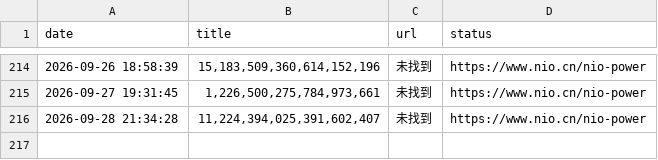
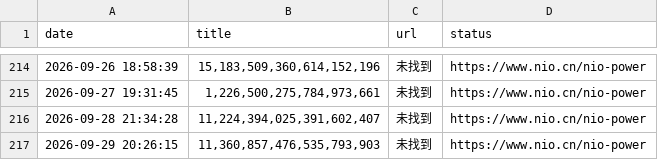
Before and after one commit to hanjunxian88/-, a CSV file: nio_power_data.csv, drawn as a sheet; only a part is shown, gaps mark what is left out.

```diff
--- a/nio_power_data.csv
+++ b/nio_power_data.csv
@@ -216 +216,2 @@ date,title,url,status
 2026-09-28 21:34:28,"11,224,394,025,391,602,407",未找到,https://www.nio.cn/nio-power
+2026-09-29 20:26:15,"11,360,857,476,535,793,903",未找到,https://www.nio.cn/nio-power
```
